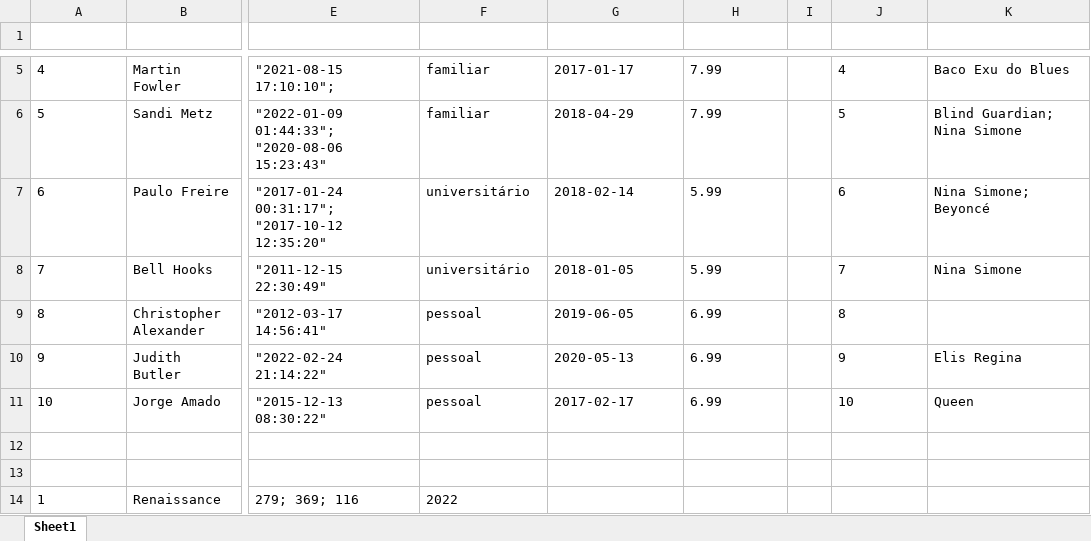
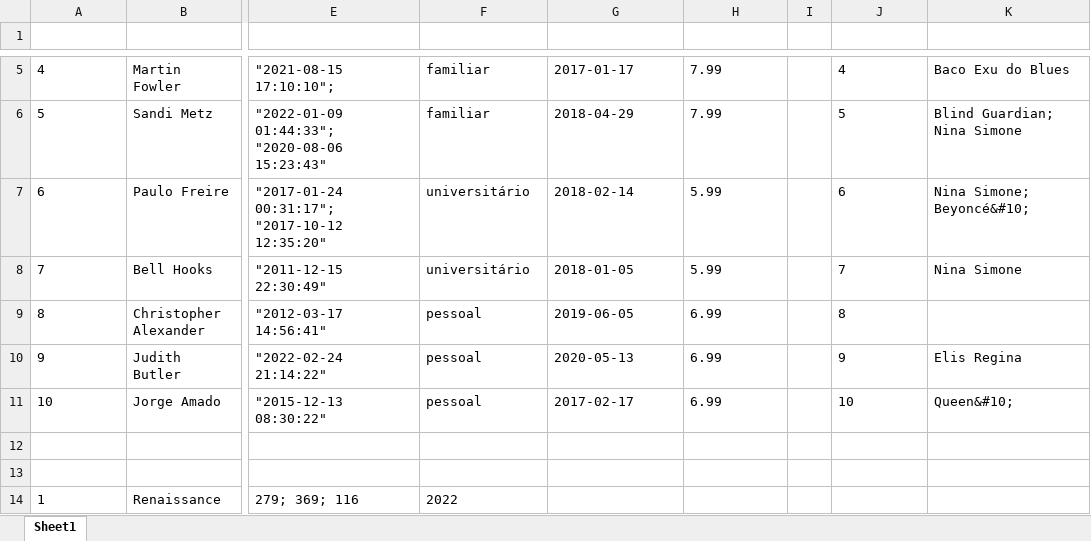
Before and after one commit to AndreHammel/03_BD_ONE_FOR_ALL, an Excel workbook: SpotifyClone-Non-NormalizedTable.xlsx, sheet Sheet1, drawn as a sheet; only a part is shown, gaps mark what is left out; values as stored, in another font and other column widths than the file's, no borders; table styles not drawn; the diff names each change by its address in the sheet, - before the commit and + after, or states it on an @@ line.

```diff
--- a/SpotifyClone-Non-NormalizedTable.xlsx (sheet Sheet1)
+++ b/SpotifyClone-Non-NormalizedTable.xlsx (sheet Sheet1)
-K7 (seguindo_artistas): Nina Simone; Beyoncé
+K7 (seguindo_artistas): Nina Simone; Beyoncé&#10;
-K11 (seguindo_artistas): Queen
+K11 (seguindo_artistas): Queen&#10;
```
Also changed, not shown: 3 other files.
